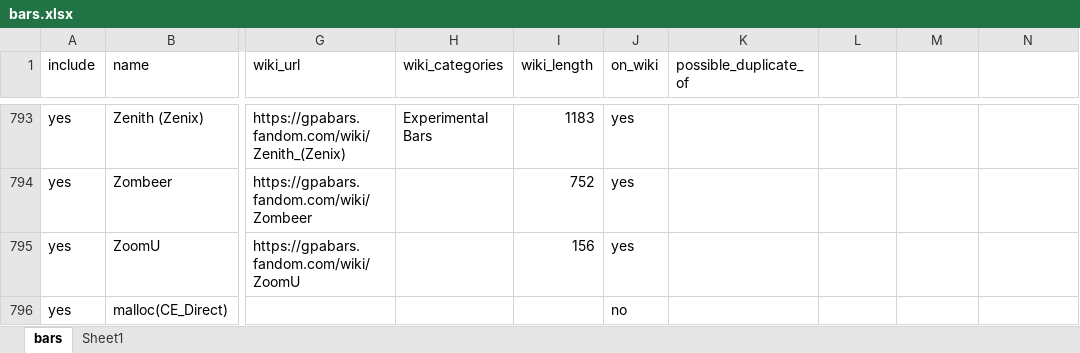
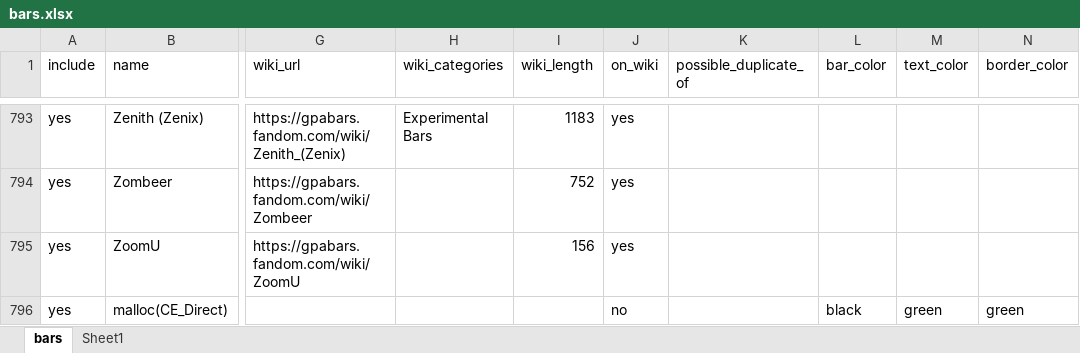
Before and after one commit to Artsleed/Queen-s-Engineering-Jacket-GPA-Planner, an Excel workbook: data/bars.xlsx, sheet bars, drawn as a sheet; only a part is shown, gaps mark what is left out; values as stored, in another font and other column widths than the file's, no borders; table styles not drawn; the diff names each change by its address in the sheet, - before the commit and + after, or states it on an @@ line.

Commit message:
updates to the year numbers, editing bars and added color options on backend

```diff
--- a/data/bars.xlsx (sheet bars)
+++ b/data/bars.xlsx (sheet bars)
-L1: (empty)
+L1: bar_color
-M1: (empty)
+M1: text_color
-N1: (empty)
+N1: border_color
-L796 (bar_color): (empty)
+L796 (bar_color): black
-M796 (text_color): (empty)
+M796 (text_color): green
-N796 (border_color): (empty)
+N796 (border_color): green
```
Also changed, not shown: 10 other files.
